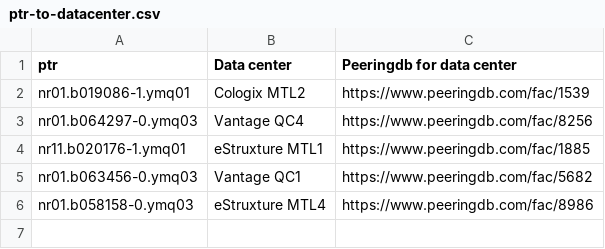
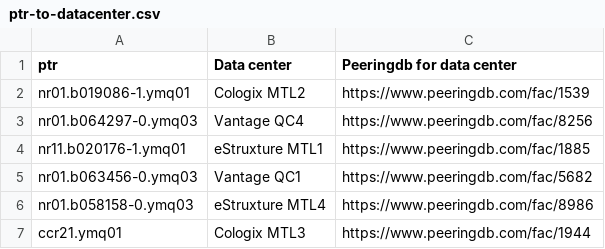
Before and after one commit to hivedc/Carrier-PTR-to-POP, a CSV file: ptr-to-datacenter.csv, drawn as a sheet.

Commit message:
Update ptr-to-datacenter.csv

```diff
--- a/ptr-to-datacenter.csv
+++ b/ptr-to-datacenter.csv
@@ -6 +6,2 @@ nr01.b063456-0.ymq03,Vantage QC1,https://www.peeringdb.com/fac/5682
 nr01.b058158-0.ymq03,eStruxture MTL4,https://www.peeringdb.com/fac/8986
+ccr21.ymq01,Cologix MTL3,https://www.peeringdb.com/fac/1944
```
